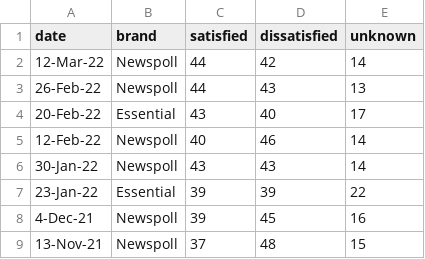
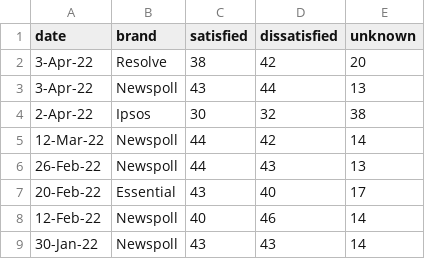
Before and after one commit to metacoretechs/wikipedia-aus-poll-charts, a CSV file: albanese_sat1922.csv, drawn as a sheet; only a part is shown; the shorter side is filled out with more unchanged rows; the diff names each change by its address in the sheet, - before the commit and + after, or states it on an @@ line.

```diff
--- a/albanese_sat1922.csv
+++ b/albanese_sat1922.csv
+row 2: 3-Apr-22 | Resolve | 38 | 42 | 20
+row 3: 3-Apr-22 | Newspoll | 43 | 44 | 13
+row 4: 2-Apr-22 | Ipsos | 30 | 32 | 38
```
Also changed, not shown: essential_polling1922.csv, morrison_sat1922.csv, 7 other files.
